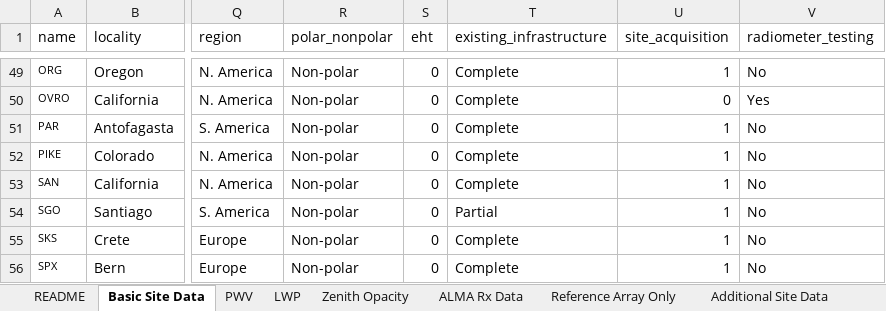
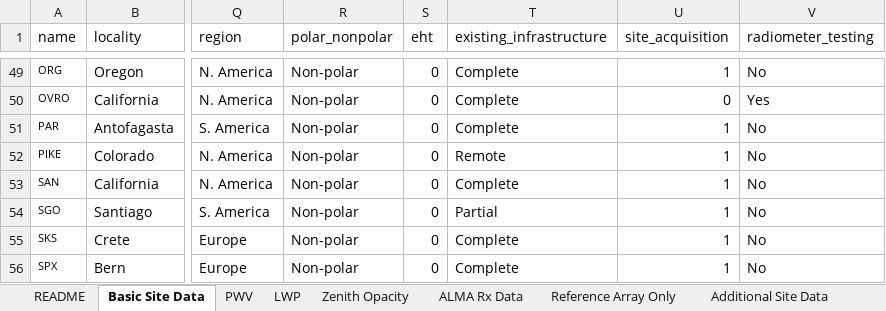
Before and after one commit to Smithsonian/ngehtutil, an Excel workbook: ngehtutil/config/telescope_sites.xlsx, sheet Basic Site Data, drawn as a sheet; only a part is shown, gaps mark what is left out; values as stored, in another font and other column widths than the file's, no borders; the diff names each change by its address in the sheet, - before the commit and + after, or states it on an @@ line.

Commit message:
fixed pikes peak infrastucture in database

```diff
--- a/ngehtutil/config/telescope_sites.xlsx (sheet Basic Site Data)
+++ b/ngehtutil/config/telescope_sites.xlsx (sheet Basic Site Data)
-T52 (existing_infrastructure): Complete
+T52 (existing_infrastructure): Remote
```
